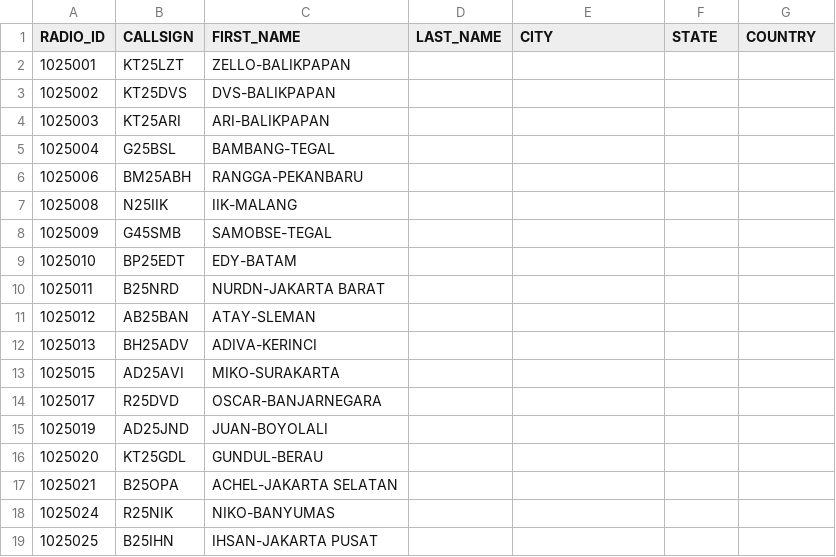
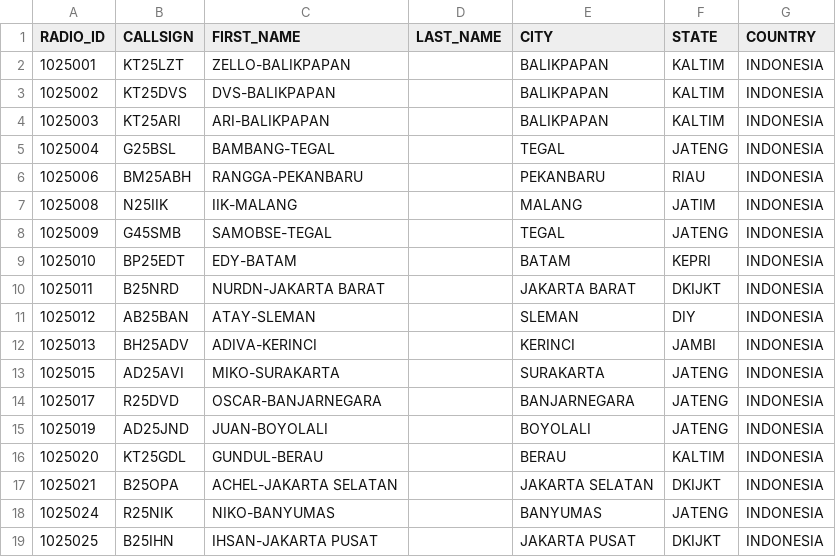
Before and after one commit to tombolptt/KT25ARI, a CSV file: user.csv, drawn as a sheet; only a part is shown; the diff covers the shown part only.

Commit message:
Update user.csv

```diff
--- a/user.csv
+++ b/user.csv
@@ -1,19 +1,19 @@
 RADIO_ID,CALLSIGN,FIRST_NAME,LAST_NAME,CITY,STATE,COUNTRY
-1025001,KT25LZT,ZELLO-BALIKPAPAN,,,,
-1025002,KT25DVS,DVS-BALIKPAPAN,,,,
-1025003,KT25ARI,ARI-BALIKPAPAN,,,,
-1025004,G25BSL,BAMBANG-TEGAL,,,,
-1025006,BM25ABH,RANGGA-PEKANBARU,,,,
-1025008,N25IIK,IIK-MALANG,,,,
-1025009,G45SMB,SAMOBSE-TEGAL,,,,
-1025010,BP25EDT,EDY-BATAM,,,,
-1025011,B25NRD,NURDN-JAKARTA BARAT,,,,
-1025012,AB25BAN,ATAY-SLEMAN,,,,
-1025013,BH25ADV,ADIVA-KERINCI,,,,
-1025015,AD25AVI,MIKO-SURAKARTA,,,,
-1025017,R25DVD,OSCAR-BANJARNEGARA,,,,
-1025019,AD25JND,JUAN-BOYOLALI,,,,
-1025020,KT25GDL,GUNDUL-BERAU,,,,
-1025021,B25OPA,ACHEL-JAKARTA SELATAN,,,,
-1025024,R25NIK,NIKO-BANYUMAS,,,,
-1025025,B25IHN,IHSAN-JAKARTA PUSAT,,,,
+1025001,KT25LZT,ZELLO-BALIKPAPAN,,BALIKPAPAN,KALTIM,INDONESIA
+1025002,KT25DVS,DVS-BALIKPAPAN,,BALIKPAPAN,KALTIM,INDONESIA
+1025003,KT25ARI,ARI-BALIKPAPAN,,BALIKPAPAN,KALTIM,INDONESIA
+1025004,G25BSL,BAMBANG-TEGAL,,TEGAL,JATENG,INDONESIA
+1025006,BM25ABH,RANGGA-PEKANBARU,,PEKANBARU,RIAU,INDONESIA
+1025008,N25IIK,IIK-MALANG,,MALANG,JATIM,INDONESIA
+1025009,G45SMB,SAMOBSE-TEGAL,,TEGAL,JATENG,INDONESIA
+1025010,BP25EDT,EDY-BATAM,,BATAM,KEPRI,INDONESIA
+1025011,B25NRD,NURDN-JAKARTA BARAT,,JAKARTA BARAT,DKIJKT,INDONESIA
+1025012,AB25BAN,ATAY-SLEMAN,,SLEMAN,DIY,INDONESIA
+1025013,BH25ADV,ADIVA-KERINCI,,KERINCI,JAMBI,INDONESIA
+1025015,AD25AVI,MIKO-SURAKARTA,,SURAKARTA,JATENG,INDONESIA
+1025017,R25DVD,OSCAR-BANJARNEGARA,,BANJARNEGARA,JATENG,INDONESIA
+1025019,AD25JND,JUAN-BOYOLALI,,BOYOLALI,JATENG,INDONESIA
+1025020,KT25GDL,GUNDUL-BERAU,,BERAU,KALTIM,INDONESIA
+1025021,B25OPA,ACHEL-JAKARTA SELATAN,,JAKARTA SELATAN,DKIJKT,INDONESIA
+1025024,R25NIK,NIKO-BANYUMAS,,BANYUMAS,JATENG,INDONESIA
+1025025,B25IHN,IHSAN-JAKARTA PUSAT,,JAKARTA PUSAT,DKIJKT,INDONESIA
```
Also changed, not shown: 112 edited cells elsewhere in this file.
